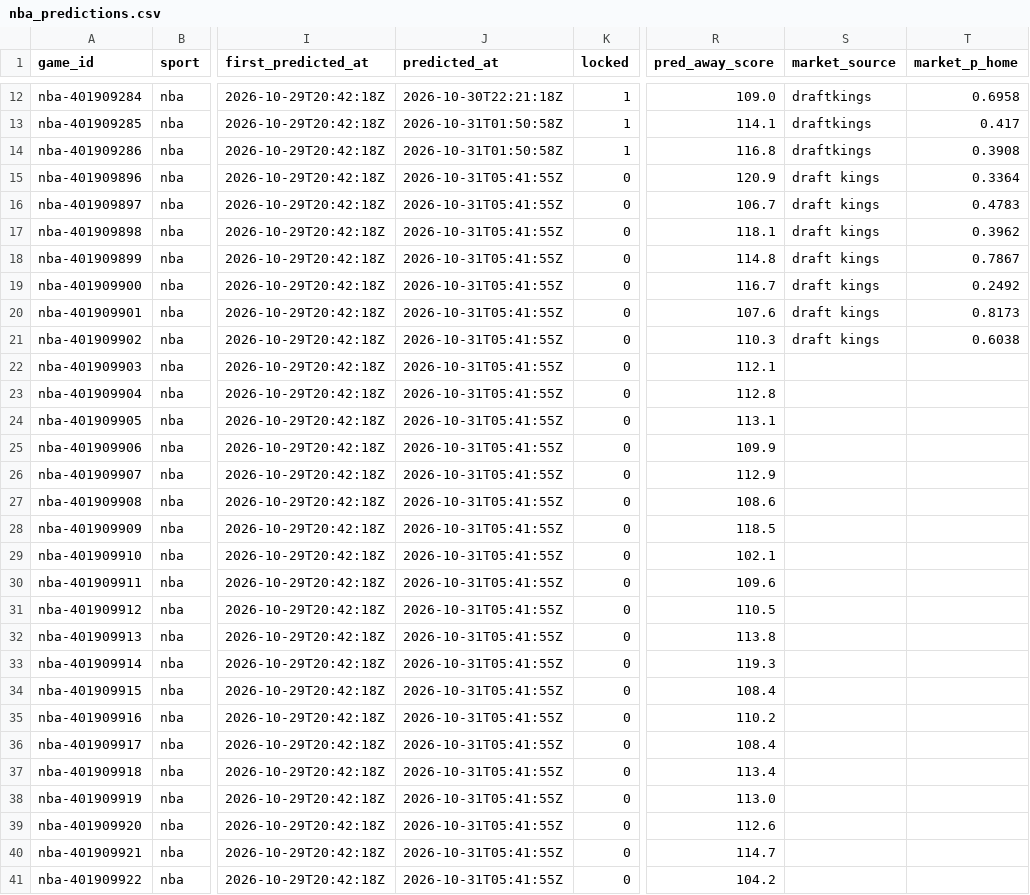
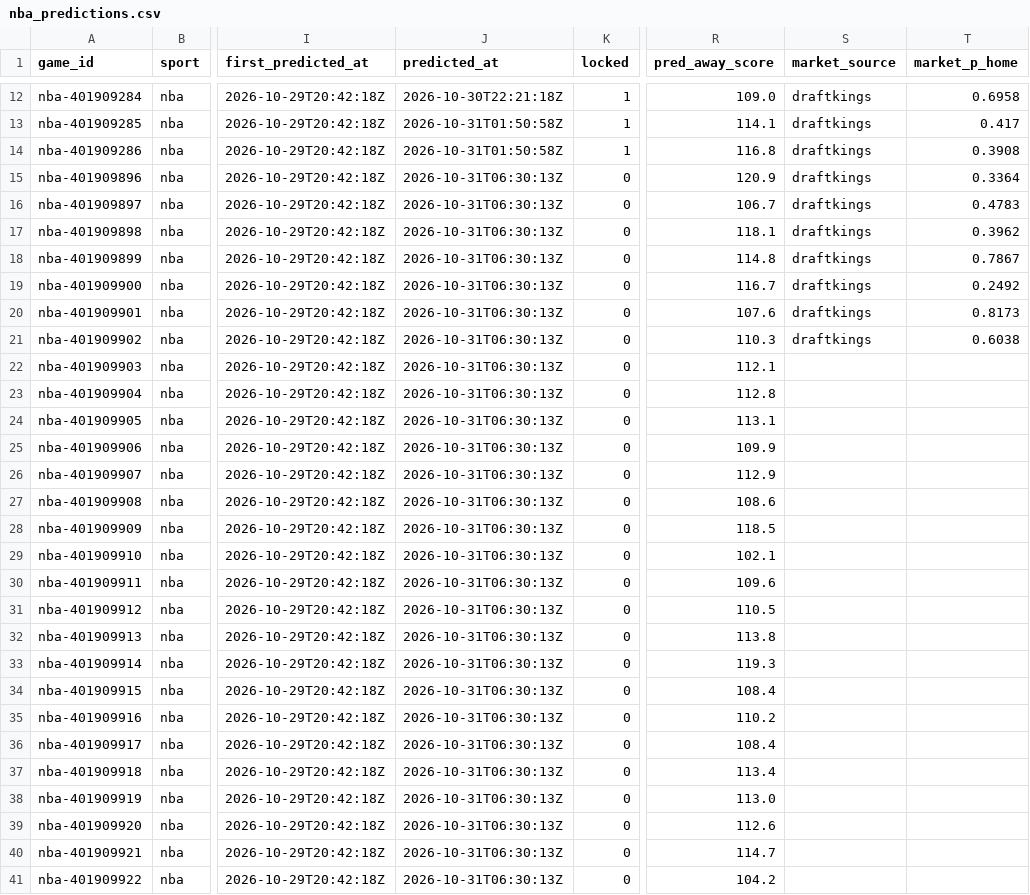
Before and after one commit to pknsubuga07/pl-forecast, a CSV file: data/ledger/nba_predictions.csv, drawn as a sheet; only a part is shown, gaps mark what is left out; the diff covers the shown part only; the diff names each change by its address in the sheet, - before the commit and + after, or states it on an @@ line.

```diff
--- a/data/ledger/nba_predictions.csv
+++ b/data/ledger/nba_predictions.csv
-J15:J41 (predicted_at): 2026-10-31T05:41:55Z
+J15:J41 (predicted_at): 2026-10-31T06:30:13Z
-S15:S21 (market_source): draft kings
+S15:S21 (market_source): draftkings
```
Also changed, not shown: 24 edited cells elsewhere in this file, data/ledger/nfl_predictions.csv, data/ledger/predictions.csv, 48 other files.
